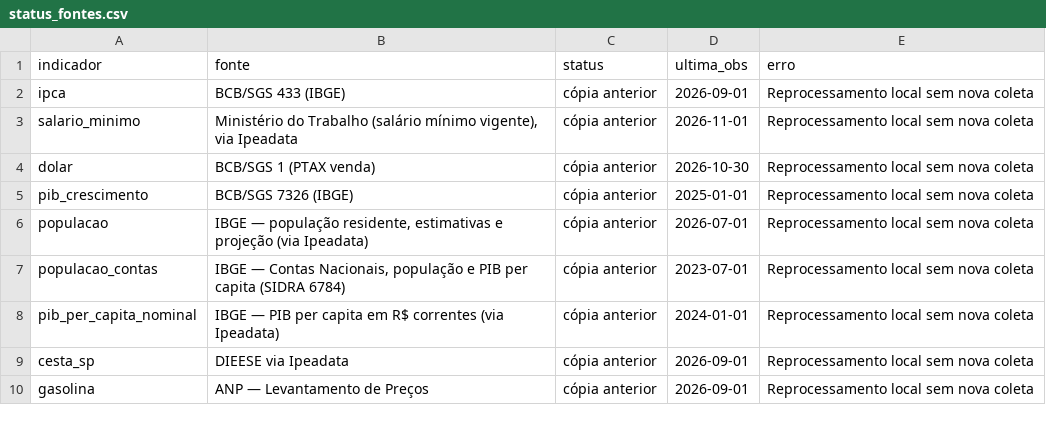
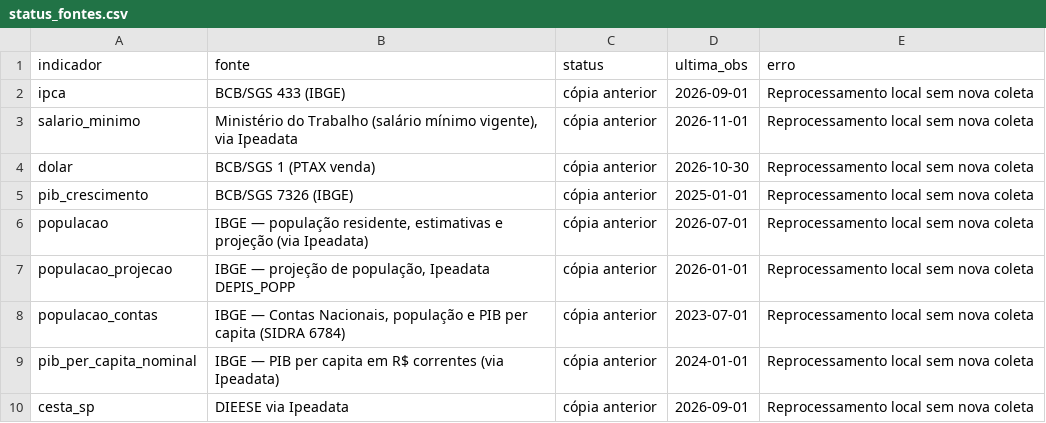
Before and after one commit to dayanaisilva/painel-brasil, a CSV file: data/status_fontes.csv, drawn as a sheet; only a part is shown; the shorter side is filled out with more unchanged rows; the diff names each change by its address in the sheet, - before the commit and + after, or states it on an @@ line.

Commit message:
Documenta Gini harmonizado e corrige população, triênios e sensibilidade

```diff
--- a/data/status_fontes.csv
+++ b/data/status_fontes.csv
+row 7: populacao_projecao | IBGE — projeção de população, Ipeadata DEPIS_POPP | cópia anterior | 2026-01-01 | Reprocessamento local sem nova coleta
```
Also changed, not shown: data/processed/pib_per_capita.csv, 9 other files.
